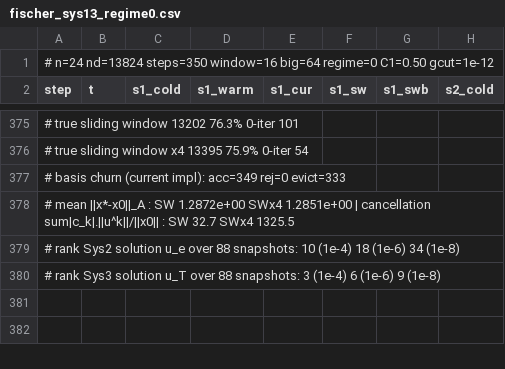
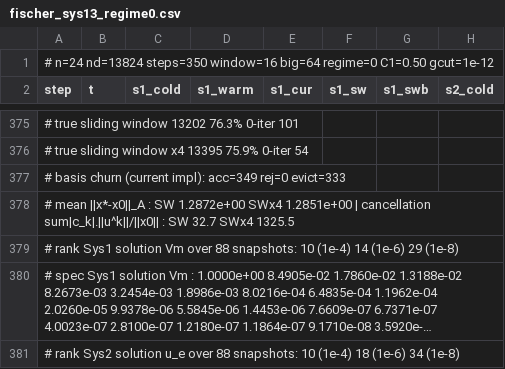
Before and after one commit to tianhaomahpc-ops/cg-asm-icc-research, a CSV file: asm_bug_demo/fischer_sys13_regime0.csv, drawn as a sheet; only a part is shown, gaps mark what is left out; long unchanged cells end in …; rows hold the shown columns only; the diff covers the shown part only; the diff names each change by its address in the sheet, - before the commit and + after, or states it on an @@ line.

```diff
--- a/asm_bug_demo/fischer_sys13_regime0.csv
+++ b/asm_bug_demo/fischer_sys13_regime0.csv
@@ column A (step) renumbered between rows 379 and 380 @@
+row 381: # rank Sys2 solution u_e over 88 snapshots: 10 (1e-4) 18 (1e-6) 34 (1e-8)
```
Also changed, not shown: 3 added rows elsewhere in this file, asm_bug_demo/fischer_sys13_regime2.csv, 5 other files.
